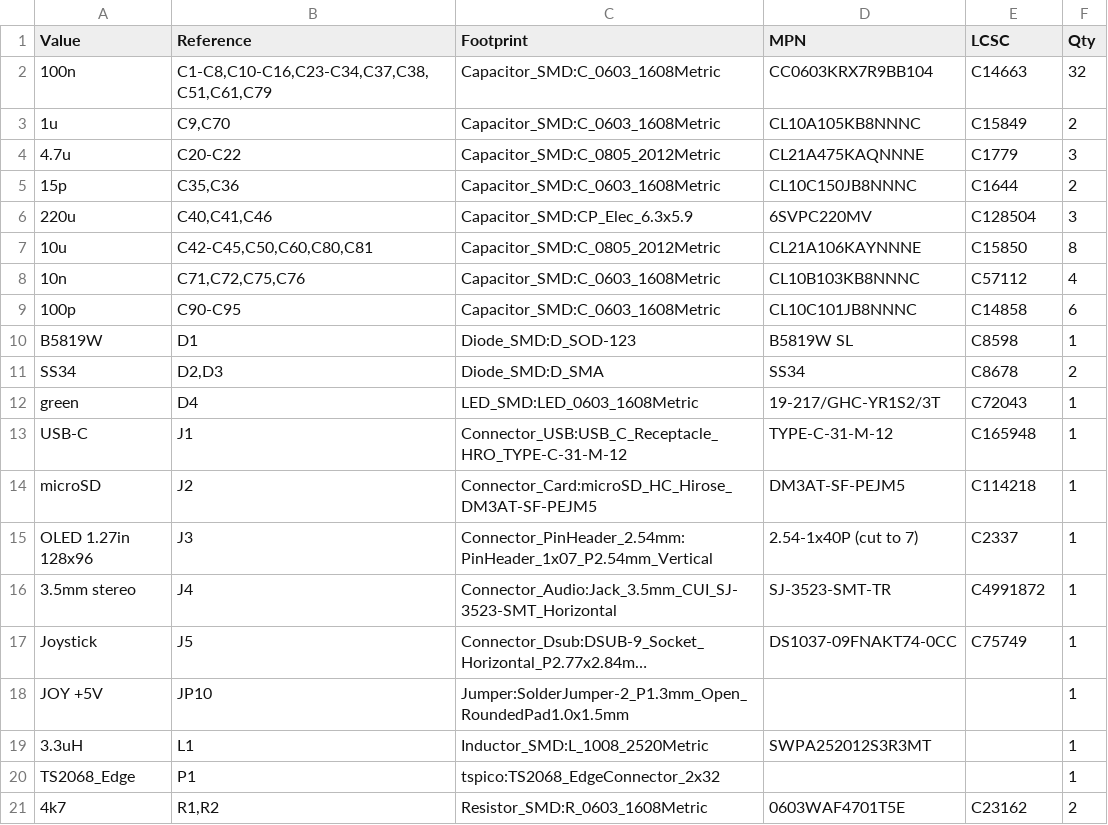
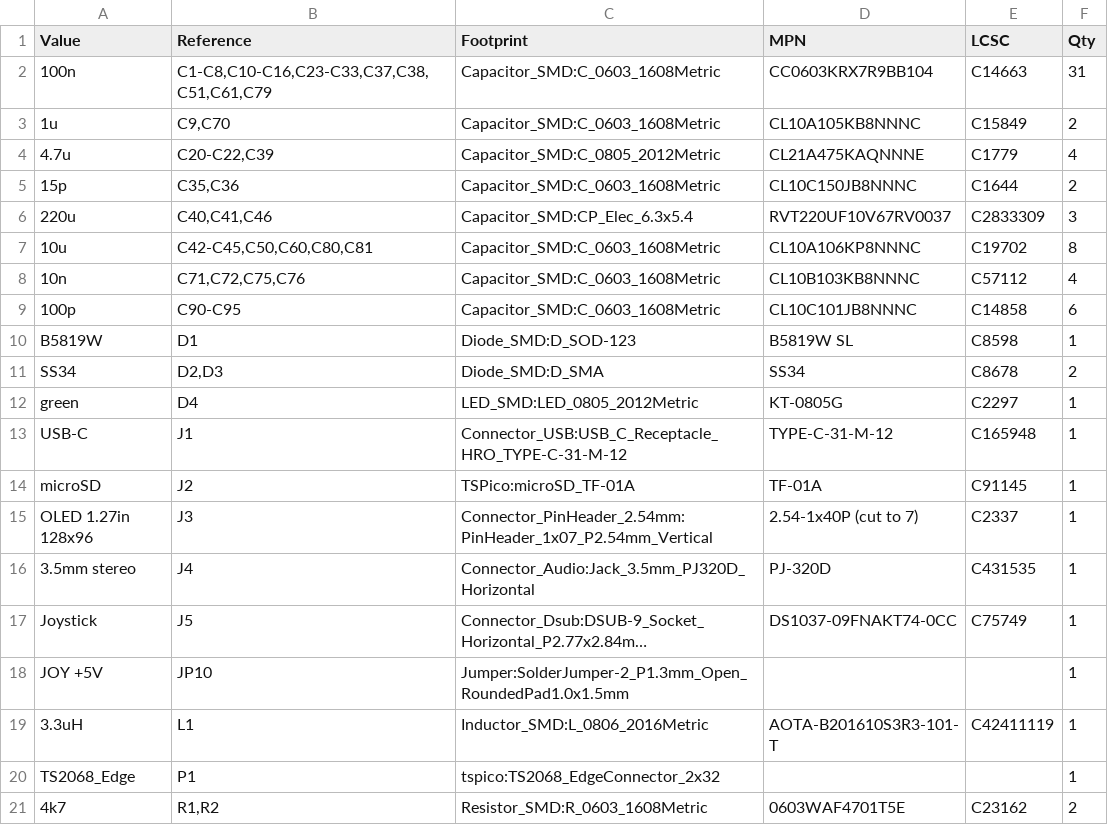
Before and after one commit to factus10/tspico-hardware, a CSV file: hardware/bom/tspico-v3-bom-full.csv, drawn as a sheet; only a part is shown; long unchanged cells end in …; the diff covers the shown part only; the diff names each change by its address in the sheet, - before the commit and + after, or states it on an @@ line.

```diff
--- a/hardware/bom/tspico-v3-bom-full.csv
+++ b/hardware/bom/tspico-v3-bom-full.csv
-B2 (Reference): C1-C8,C10-C16,C23-C34,C37,C38,C51,C61,C79
+B2 (Reference): C1-C8,C10-C16,C23-C33,C37,C38,C51,C61,C79
-F2 (Qty): 32
+F2 (Qty): 31
-B4 (Reference): C20-C22
+B4 (Reference): C20-C22,C39
-F4 (Qty): 3
+F4 (Qty): 4
-C6 (Footprint): Capacitor_SMD:CP_Elec_6.3x5.9
+C6 (Footprint): Capacitor_SMD:CP_Elec_6.3x5.4
-D6 (MPN): 6SVPC220MV
+D6 (MPN): RVT220UF10V67RV0037
-E6 (LCSC): C128504
+E6 (LCSC): C2833309
-C7 (Footprint): Capacitor_SMD:C_0805_2012Metric
+C7 (Footprint): Capacitor_SMD:C_0603_1608Metric
-D7 (MPN): CL21A106KAYNNNE
+D7 (MPN): CL10A106KP8NNNC
-E7 (LCSC): C15850
+E7 (LCSC): C19702
-C12 (Footprint): LED_SMD:LED_0603_1608Metric
+C12 (Footprint): LED_SMD:LED_0805_2012Metric
-D12 (MPN): 19-217/GHC-YR1S2/3T
+D12 (MPN): KT-0805G
-E12 (LCSC): C72043
+E12 (LCSC): C2297
-C14 (Footprint): Connector_Card:microSD_HC_Hirose_DM3AT-SF-PEJM5
+C14 (Footprint): TSPico:microSD_TF-01A
-D14 (MPN): DM3AT-SF-PEJM5
+D14 (MPN): TF-01A
-E14 (LCSC): C114218
+E14 (LCSC): C91145
-C16 (Footprint): Connector_Audio:Jack_3.5mm_CUI_SJ-3523-SMT_Horizontal
+C16 (Footprint): Connector_Audio:Jack_3.5mm_PJ320D_Horizontal
-D16 (MPN): SJ-3523-SMT-TR
+D16 (MPN): PJ-320D
-E16 (LCSC): C4991872
+E16 (LCSC): C431535
-C19 (Footprint): Inductor_SMD:L_1008_2520Metric
+C19 (Footprint): Inductor_SMD:L_0806_2016Metric
-D19 (MPN): SWPA252012S3R3MT
+D19 (MPN): AOTA-B201610S3R3-101-T
-E19 (LCSC): (empty)
+E19 (LCSC): C42411119
```
Also changed, not shown: 4 removed rows and 24 edited cells elsewhere in this file, hardware/bom/tspico-v3-jlcpcb-bom.csv, 22 other files.
